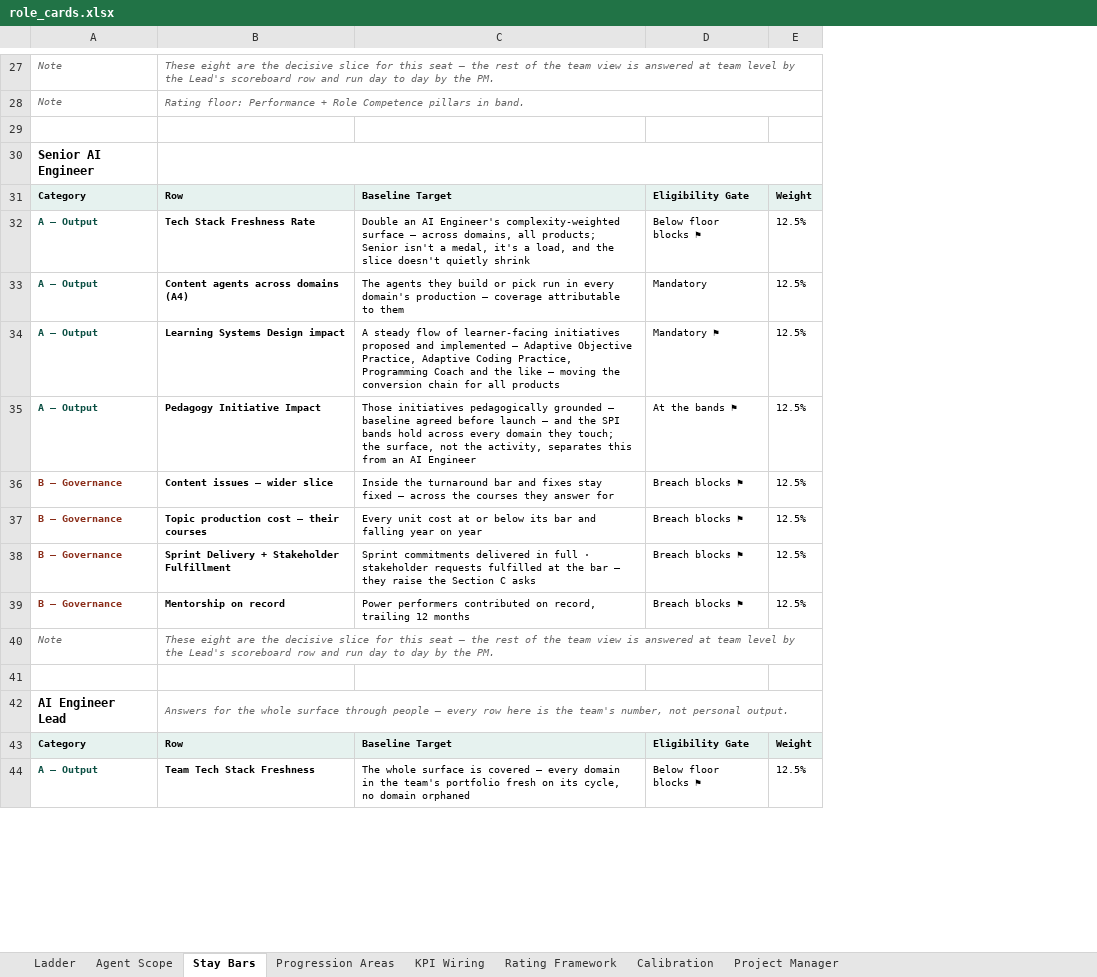
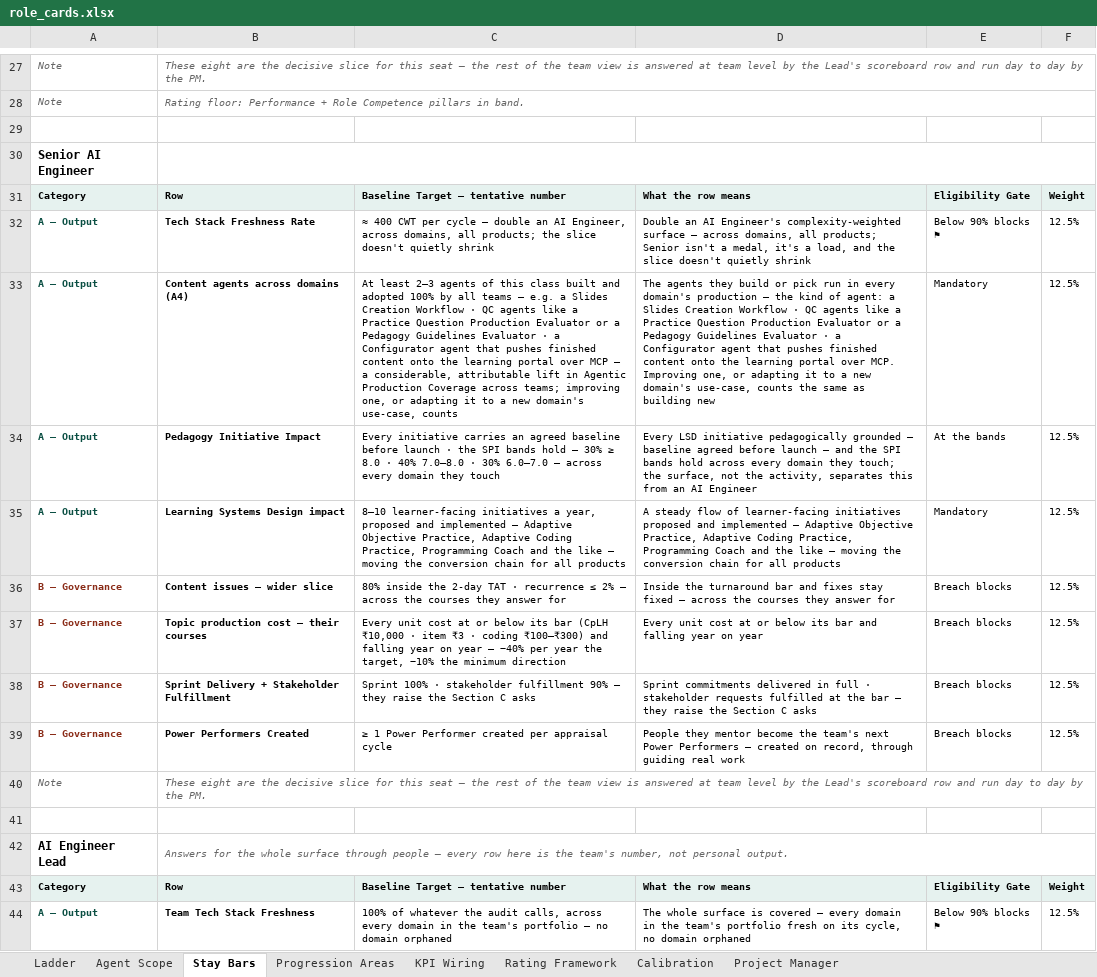
Before and after one commit to pavangangireddy2-max/open_acp, an Excel workbook: docs/handoff/artifacts/role_cards.xlsx, sheet Stay Bars, drawn as a sheet; only a part is shown, gaps mark what is left out; values as stored, in another font and other column widths than the file's, no borders; removed rows and columns are numbered as before the commit, all else as after; the diff covers the shown part only; the diff names each change by its address in the sheet, - before the commit and + after, or states it on an @@ line.

```diff
--- a/docs/handoff/artifacts/role_cards.xlsx (sheet Stay Bars)
+++ b/docs/handoff/artifacts/role_cards.xlsx (sheet Stay Bars)
+column C, rows 31-33: Baseline Target — tentative number | ≈ 400 CWT per cycle — double an AI Engineer, across domains, all products; the slice doesn't quietly shrink | At least 2–3 agents of this class built and adopted 100% by all teams — e.g. a Slides Creation Workflow · QC agents like a Practice Question Production Evaluator or a Pedagogy Guidelines Evaluator · a Configurator agent that pushes finished content onto the learning portal over MCP — a considerable, attributable lift in Agentic Production Coverage across teams; improving one, or adapting it to a new domain's use-case, counts; rows 35-44: 8–10 learner-facing initiatives a year, proposed and implemented — Adaptive Objective Practice, Adaptive Coding Practice, Programming Coach and the like — moving the conversion chain for all products | 80% inside the 2-day TAT · recurrence ≤ 2% — across the courses they answer for | Every unit cost at or below its bar (CpLH ₹10,000 · item ₹3 · coding ₹100–₹300) and falling year on year — −40% per year the target, −10% the minimum direction | Sprint 100% · stakeholder fulfillment 90% — they raise the Section C asks | ≥ 1 Power Performer created per appraisal cycle |  |  |  | Baseline Target — tentative number | 100% of whatever the audit calls, across every domain in the team's portfolio — no domain orphaned
-column D, rows 31-34: Eligibility Gate | Below floor blocks ⚑ | Mandatory | Mandatory ⚑; rows 36-44: Breach blocks ⚑ | Breach blocks ⚑ | Breach blocks ⚑ | Breach blocks ⚑ |  |  |  | Eligibility Gate | Below floor blocks ⚑
+column E, rows 31-33: Eligibility Gate | Below 90% blocks ⚑ | Mandatory; rows 35-44: Mandatory | Breach blocks | Breach blocks | Breach blocks | Breach blocks |  |  |  | Eligibility Gate | Below 90% blocks ⚑
-D31: Baseline Target
+D31: What the row means
-D33: …production — coverage attributable to them
+D33: …production — the kind of agent: a Slides Creation Workflow · QC agents like a Practice Question Production Evaluator or a Pedagogy Guidelines Evaluator · a Configurator agent that pushes finished content onto the learning portal over MCP. Improving one, or adapting it to a new domain's use-case, counts the same as building new
+row 34: A — Output | Pedagogy Initiative Impact | Every initiative carries an agreed baseline before launch · the SPI bands hold — 30% ≥ 8.0 · 40% 7.0–8.0 · 30% 6.0–7.0 — across every domain they touch | Every LSD initiative pedagogically grounded — baseline agreed before launch — and the SPI bands hold across every domain they touch; the surface, not the activity, separates this from an AI Engineer | At the bands | 12.5%
-row 35: A — Output | Pedagogy Initiative Impact | Those initiatives pedagogically grounded — baseline agreed before launch — and the SPI bands hold across every domain they touch; the surface, not the activity, separates this from an AI Engineer | At the bands ⚑ | 12.5%
-B39: Mentorship on record
+B39: Power Performers Created
-D39: Power performers contributed on record, trailing 12 months
+D39: People they mentor become the team's next Power Performers — created on record, through guiding real work
-D43: Baseline Target
+D43: What the row means
```
Also changed, not shown: 8 moved rows and 3 edited cells elsewhere in this sheet, sheet Agent Scope, 5 other files.
